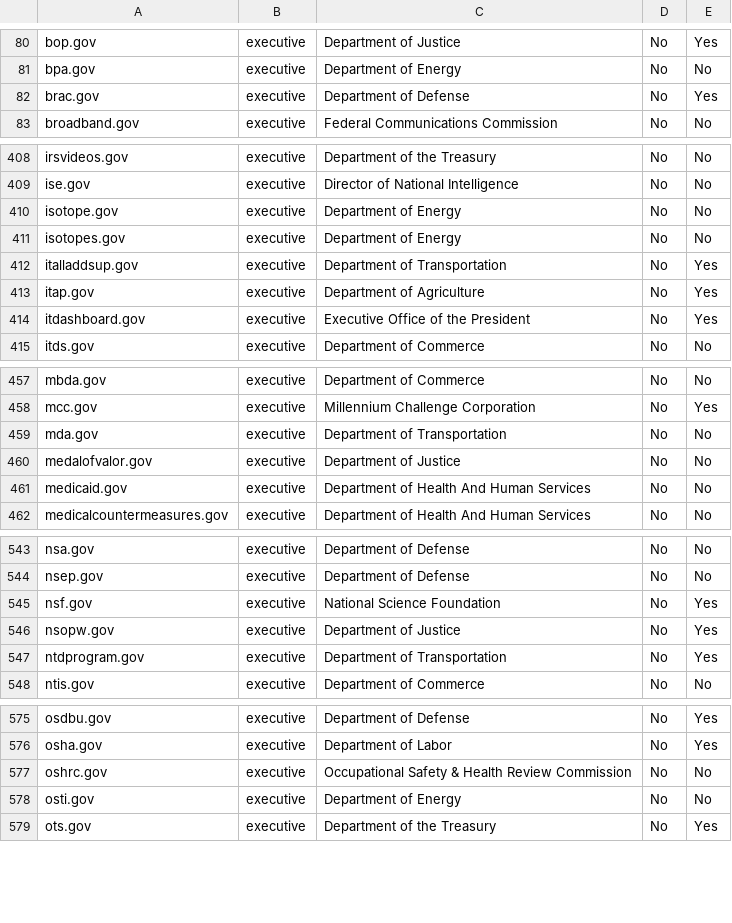
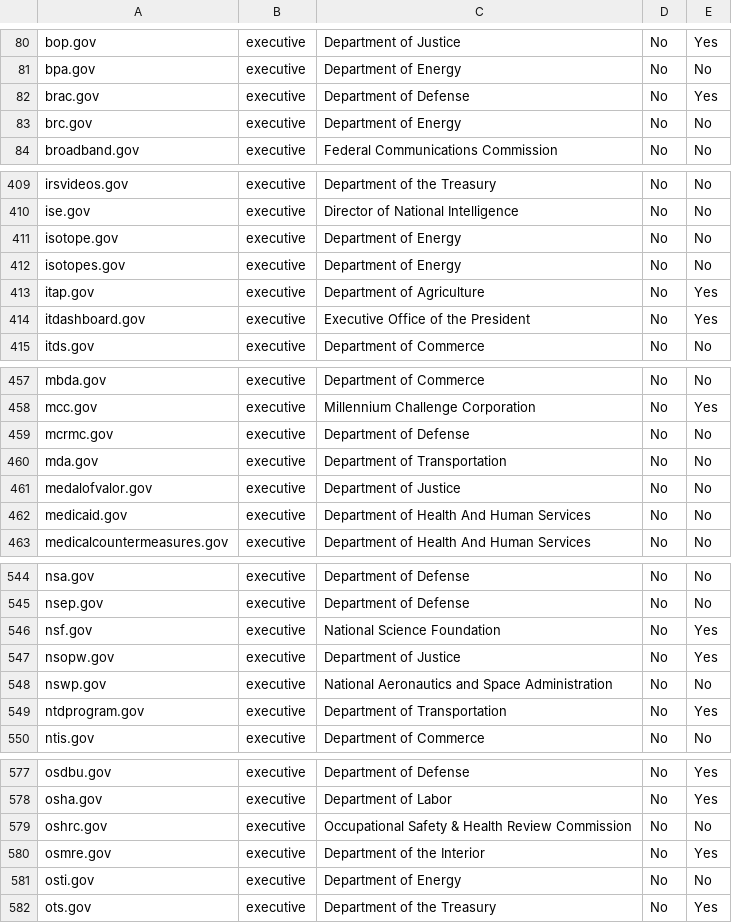
Before and after one commit to 18F/pulse, a CSV file: assets/data/tables/analytics/analytics-domains.csv, drawn as a sheet; only a part is shown, gaps mark what is left out; the diff covers the shown part only.

```diff
--- a/assets/data/tables/analytics/analytics-domains.csv
+++ b/assets/data/tables/analytics/analytics-domains.csv
@@ -82,2 +82,3 @@ bpa.gov,executive,Department of Energy,No,No
 brac.gov,executive,Department of Defense,No,Yes
+brc.gov,executive,Department of Energy,No,No
 broadband.gov,executive,Federal Communications Commission,No,No
@@ -411,3 +412,2 @@ isotope.gov,executive,Department of Energy,No,No
 isotopes.gov,executive,Department of Energy,No,No
-italladdsup.gov,executive,Department of Transportation,No,Yes
 itap.gov,executive,Department of Agriculture,No,Yes
@@ -458,2 +458,3 @@ mbda.gov,executive,Department of Commerce,No,No
 mcc.gov,executive,Millennium Challenge Corporation,No,Yes
+mcrmc.gov,executive,Department of Defense,No,No
 mda.gov,executive,Department of Transportation,No,No
@@ -546,2 +547,3 @@ nsf.gov,executive,National Science Foundation,No,Yes
 nsopw.gov,executive,Department of Justice,No,Yes
+nswp.gov,executive,National Aeronautics and Space Administration,No,No
 ntdprogram.gov,executive,Department of Transportation,No,Yes
@@ -577,2 +579,3 @@ osha.gov,executive,Department of Labor,No,Yes
 oshrc.gov,executive,Occupational Safety & Health Review Commission,No,No
+osmre.gov,executive,Department of the Interior,No,Yes
 osti.gov,executive,Department of Energy,No,No
```
Also changed, not shown: 1 removed row elsewhere in this file, assets/data/tables/https/https-domains.csv, 4 other files.
